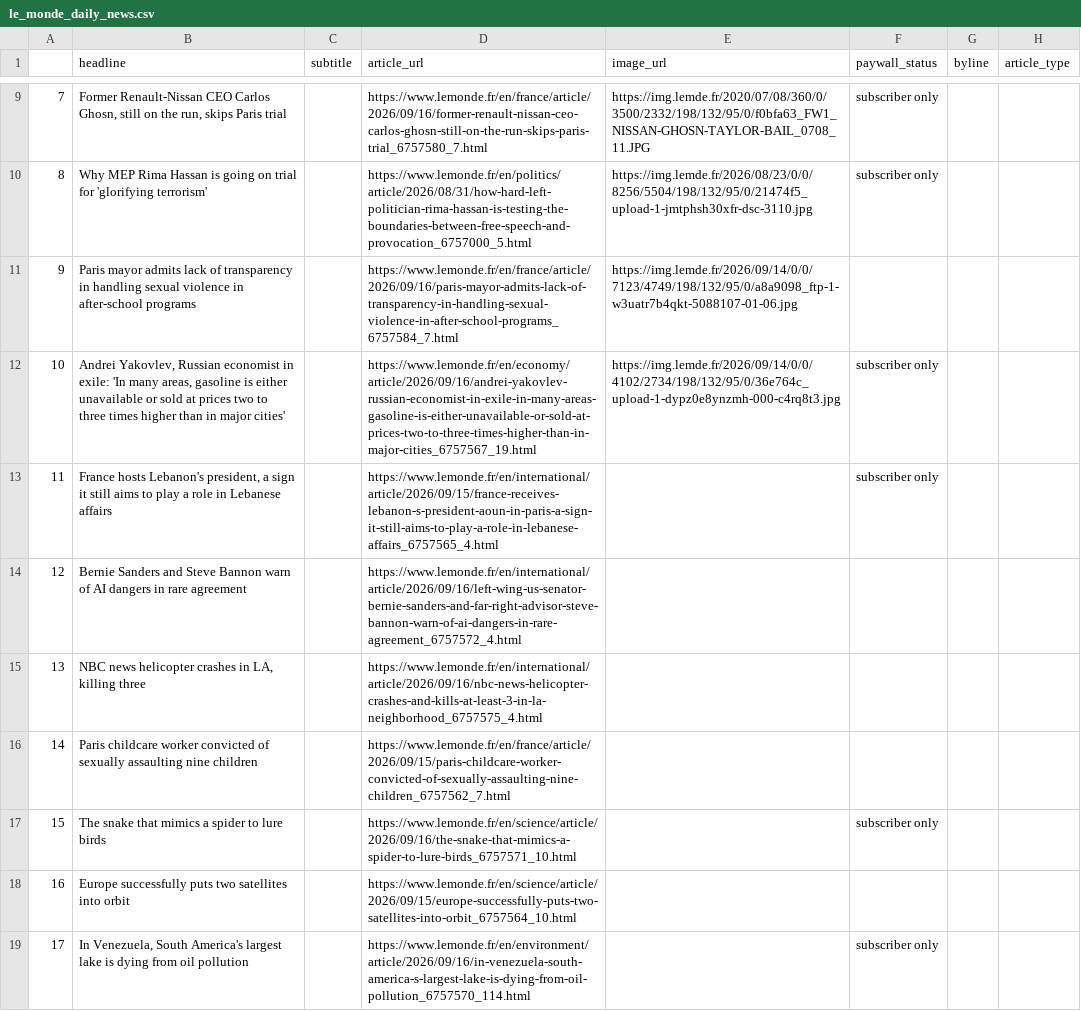
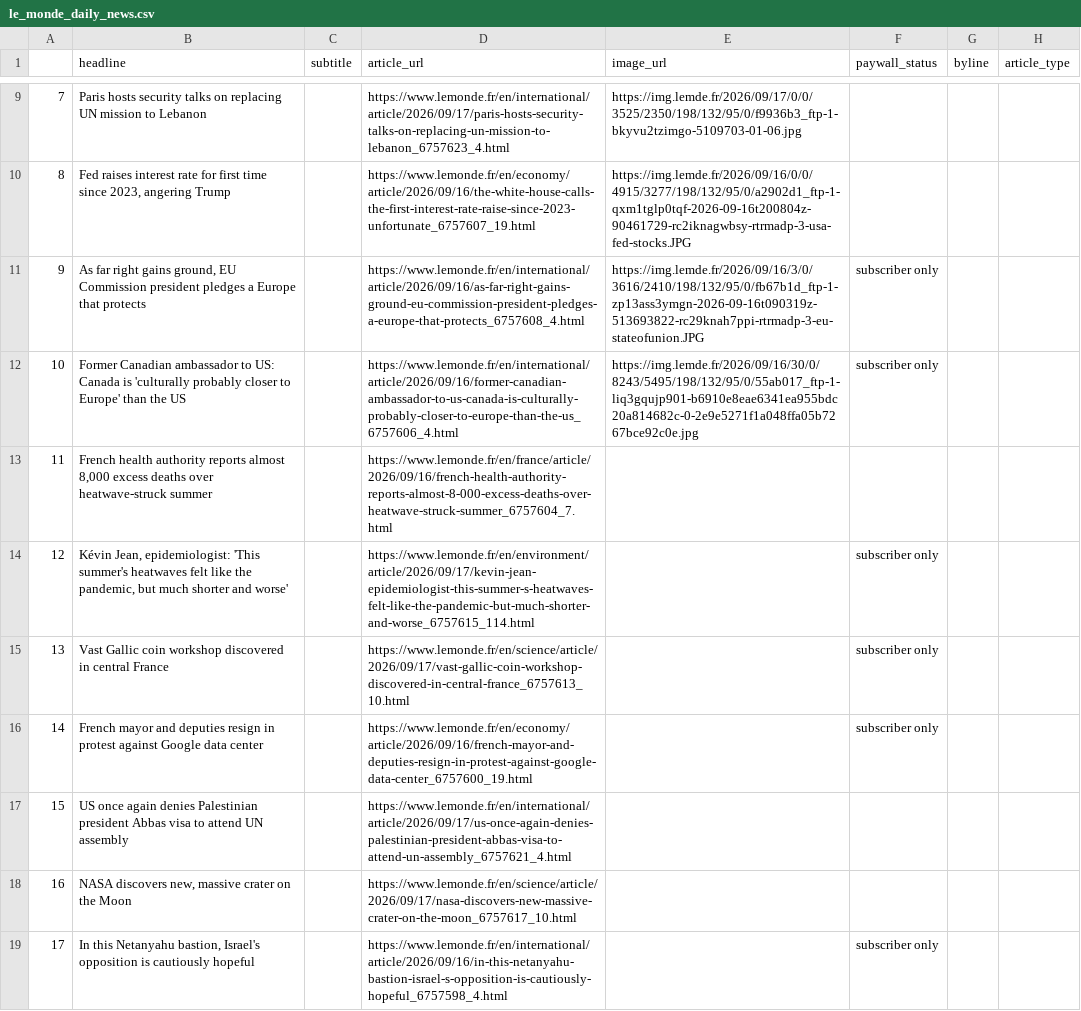
Before and after one commit to luciamack/auto_updating_headline_scraper_le_monde, a CSV file: le_monde_daily_news.csv, drawn as a sheet; only a part is shown, gaps mark what is left out; the diff covers the shown part only; the diff names each change by its address in the sheet, - before the commit and + after, or states it on an @@ line.

```diff
--- a/le_monde_daily_news.csv
+++ b/le_monde_daily_news.csv
-B9 (headline): Former Renault-Nissan CEO Carlos Ghosn, still on the run, skips Paris trial
+B9 (headline): Paris hosts security talks on replacing UN mission to Lebanon
-D9 (article_url): https://www.lemonde.fr/en/france/article/2026/09/16/former-renault-nissan-ceo-carlos-ghosn-still-on-the-run-skips-paris-trial_6757580_7.html
+D9 (article_url): https://www.lemonde.fr/en/international/article/2026/09/17/paris-hosts-security-talks-on-replacing-un-mission-to-lebanon_6757623_4.html
-E9 (image_url): https://img.lemde.fr/2020/07/08/360/0/3500/2332/198/132/95/0/f0bfa63_FW1_NISSAN-GHOSN-TAYLOR-BAIL_0708_11.JPG
+E9 (image_url): https://img.lemde.fr/2026/09/17/0/0/3525/2350/198/132/95/0/f9936b3_ftp-1-bkyvu2tzimgo-5109703-01-06.jpg
-F9:F10 (paywall_status): subscriber only
+F9:F10 (paywall_status): (empty)
-B10 (headline): Why MEP Rima Hassan is going on trial for 'glorifying terrorism'
+B10 (headline): Fed raises interest rate for first time since 2023, angering Trump
-D10 (article_url): https://www.lemonde.fr/en/politics/article/2026/08/31/how-hard-left-politician-rima-hassan-is-testing-the-boundaries-between-free-speech-and-provocation_6757000_5.html
+D10 (article_url): https://www.lemonde.fr/en/economy/article/2026/09/16/the-white-house-calls-the-first-interest-rate-raise-since-2023-unfortunate_6757607_19.html
-E10 (image_url): https://img.lemde.fr/2026/08/23/0/0/8256/5504/198/132/95/0/21474f5_upload-1-jmtphsh30xfr-dsc-3110.jpg
+E10 (image_url): https://img.lemde.fr/2026/09/16/0/0/4915/3277/198/132/95/0/a2902d1_ftp-1-qxm1tglp0tqf-2026-09-16t200804z-90461729-rc2iknagwbsy-rtrmadp-3-usa-fed-stocks.JPG
-B11 (headline): Paris mayor admits lack of transparency in handling sexual violence in after-school programs
+B11 (headline): As far right gains ground, EU Commission president pledges a Europe that protects
-D11 (article_url): https://www.lemonde.fr/en/france/article/2026/09/16/paris-mayor-admits-lack-of-transparency-in-handling-sexual-violence-in-after-school-programs_6757584_7.html
+D11 (article_url): https://www.lemonde.fr/en/international/article/2026/09/16/as-far-right-gains-ground-eu-commission-president-pledges-a-europe-that-protects_6757608_4.html
-E11 (image_url): https://img.lemde.fr/2026/09/14/0/0/7123/4749/198/132/95/0/a8a9098_ftp-1-w3uatr7b4qkt-5088107-01-06.jpg
+E11 (image_url): https://img.lemde.fr/2026/09/16/3/0/3616/2410/198/132/95/0/fb67b1d_ftp-1-zp13ass3ymgn-2026-09-16t090319z-513693822-rc29knah7ppi-rtrmadp-3-eu-stateofunion.JPG
-F11 (paywall_status): (empty)
+F11 (paywall_status): subscriber only
-B12 (headline): Andrei Yakovlev, Russian economist in exile: 'In many areas, gasoline is either unavailable or sold at prices two to three times higher than in major cities'
+B12 (headline): Former Canadian ambassador to US: Canada is 'culturally probably closer to Europe' than the US
-D12 (article_url): https://www.lemonde.fr/en/economy/article/2026/09/16/andrei-yakovlev-russian-economist-in-exile-in-many-areas-gasoline-is-either-unavailable-or-sold-at-prices-two-to-three-times-higher-than-in-major-cities_6757567_19.html
+D12 (article_url): https://www.lemonde.fr/en/international/article/2026/09/16/former-canadian-ambassador-to-us-canada-is-culturally-probably-closer-to-europe-than-the-us_6757606_4.html
-E12 (image_url): https://img.lemde.fr/2026/09/14/0/0/4102/2734/198/132/95/0/36e764c_upload-1-dypz0e8ynzmh-000-c4rq8t3.jpg
+E12 (image_url): https://img.lemde.fr/2026/09/16/30/0/8243/5495/198/132/95/0/55ab017_ftp-1-liq3gqujp901-b6910e8eae6341ea955bdc20a814682c-0-2e9e5271f1a048ffa05b7267bce92c0e.jpg
-B13 (headline): France hosts Lebanon's president, a sign it still aims to play a role in Lebanese affairs
+B13 (headline): French health authority reports almost 8,000 excess deaths over heatwave-struck summer
-D13 (article_url): https://www.lemonde.fr/en/international/article/2026/09/15/france-receives-lebanon-s-president-aoun-in-paris-a-sign-it-still-aims-to-play-a-role-in-lebanese-affairs_6757565_4.html
+D13 (article_url): https://www.lemonde.fr/en/france/article/2026/09/16/french-health-authority-reports-almost-8-000-excess-deaths-over-heatwave-struck-summer_6757604_7.html
-F13 (paywall_status): subscriber only
+F13 (paywall_status): (empty)
-B14 (headline): Bernie Sanders and Steve Bannon warn of AI dangers in rare agreement
+B14 (headline): Kévin Jean, epidemiologist: 'This summer's heatwaves felt like the pandemic, but much shorter and worse'
-D14 (article_url): https://www.lemonde.fr/en/international/article/2026/09/16/left-wing-us-senator-bernie-sanders-and-far-right-advisor-steve-bannon-warn-of-ai-dangers-in-rare-agreement_6757572_4.html
+D14 (article_url): https://www.lemonde.fr/en/environment/article/2026/09/17/kevin-jean-epidemiologist-this-summer-s-heatwaves-felt-like-the-pandemic-but-much-shorter-and-worse_6757615_114.html
-F14:F16 (paywall_status): (empty)
+F14:F16 (paywall_status): subscriber only
-B15 (headline): NBC news helicopter crashes in LA, killing three
+B15 (headline): Vast Gallic coin workshop discovered in central France
-D15 (article_url): https://www.lemonde.fr/en/international/article/2026/09/16/nbc-news-helicopter-crashes-and-kills-at-least-3-in-la-neighborhood_6757575_4.html
+D15 (article_url): https://www.lemonde.fr/en/science/article/2026/09/17/vast-gallic-coin-workshop-discovered-in-central-france_6757613_10.html
-B16 (headline): Paris childcare worker convicted of sexually assaulting nine children
+B16 (headline): French mayor and deputies resign in protest against Google data center
-D16 (article_url): https://www.lemonde.fr/en/france/article/2026/09/15/paris-childcare-worker-convicted-of-sexually-assaulting-nine-children_6757562_7.html
+D16 (article_url): https://www.lemonde.fr/en/economy/article/2026/09/16/french-mayor-and-deputies-resign-in-protest-against-google-data-center_6757600_19.html
-B17 (headline): The snake that mimics a spider to lure birds
+B17 (headline): US once again denies Palestinian president Abbas visa to attend UN assembly
-D17 (article_url): https://www.lemonde.fr/en/science/article/2026/09/16/the-snake-that-mimics-a-spider-to-lure-birds_6757571_10.html
+D17 (article_url): https://www.lemonde.fr/en/international/article/2026/09/17/us-once-again-denies-palestinian-president-abbas-visa-to-attend-un-assembly_6757621_4.html
-F17 (paywall_status): subscriber only
+F17 (paywall_status): (empty)
-B18 (headline): Europe successfully puts two satellites into orbit
+B18 (headline): NASA discovers new, massive crater on the Moon
-D18 (article_url): https://www.lemonde.fr/en/science/article/2026/09/15/europe-successfully-puts-two-satellites-into-orbit_6757564_10.html
+D18 (article_url): https://www.lemonde.fr/en/science/article/2026/09/17/nasa-discovers-new-massive-crater-on-the-moon_6757617_10.html
-B19 (headline): In Venezuela, South America's largest lake is dying from oil pollution
+B19 (headline): In this Netanyahu bastion, Israel's opposition is cautiously hopeful
-D19 (article_url): https://www.lemonde.fr/en/environment/article/2026/09/16/in-venezuela-south-america-s-largest-lake-is-dying-from-oil-pollution_6757570_114.html
+D19 (article_url): https://www.lemonde.fr/en/international/article/2026/09/16/in-this-netanyahu-bastion-israel-s-opposition-is-cautiously-hopeful_6757598_4.html
```
Also changed, not shown: 67 edited cells elsewhere in this file, 1 other file.
